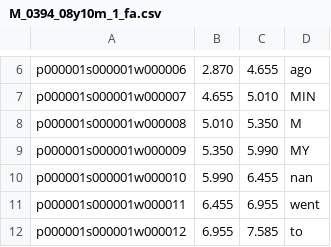
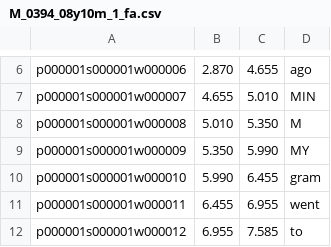
Before and after one commit to s4ayub/fydp, a CSV file: output_files/M_0394_08y10m_1_fa.csv, drawn as a sheet; only a part is shown, gaps mark what is left out.

```diff
--- a/output_files/M_0394_08y10m_1_fa.csv
+++ b/output_files/M_0394_08y10m_1_fa.csv
@@ -9,3 +9,3 @@ p000001s000001w000008,5.010,5.350,"M"
 p000001s000001w000009,5.350,5.990,"MY"
-p000001s000001w000010,5.990,6.455,"nan"
+p000001s000001w000010,5.990,6.455,"gram"
 p000001s000001w000011,6.455,6.955,"went"
```
Also changed, not shown: output_files/M_0028_15y11m_1_fa.csv, 30 other files.
